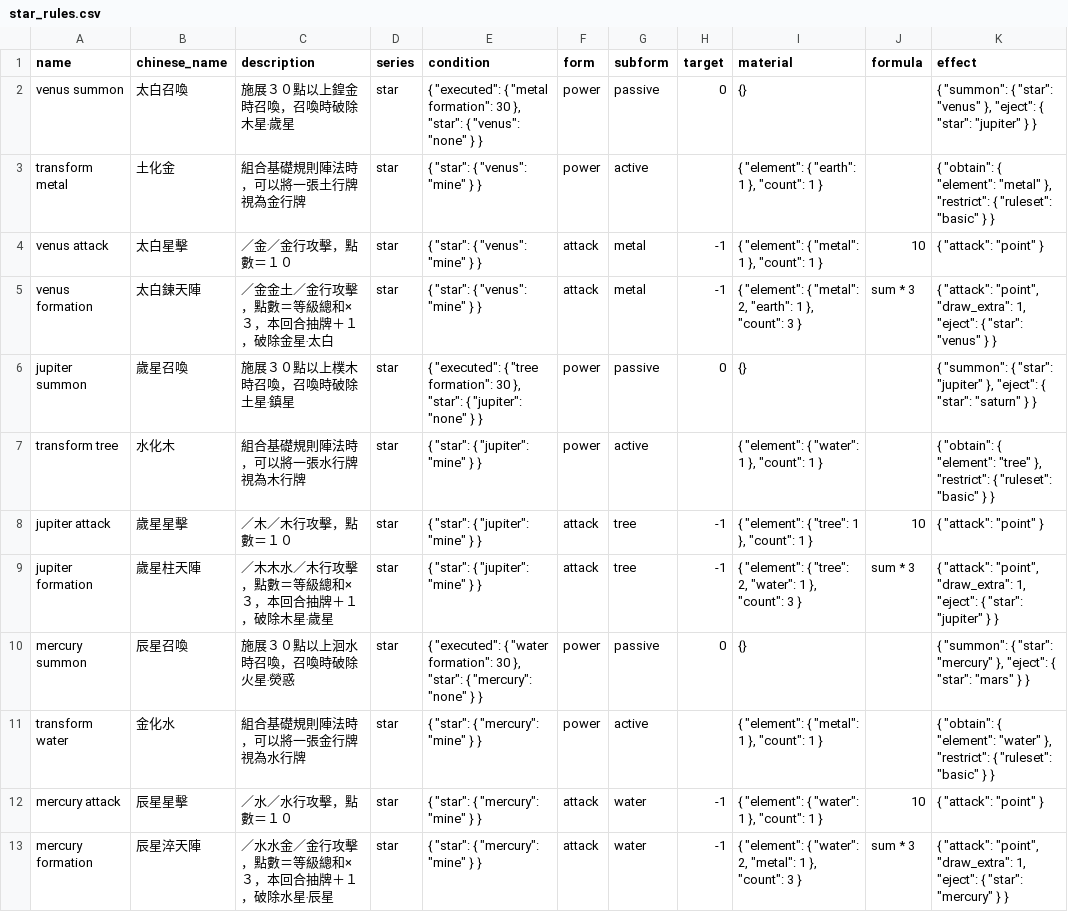
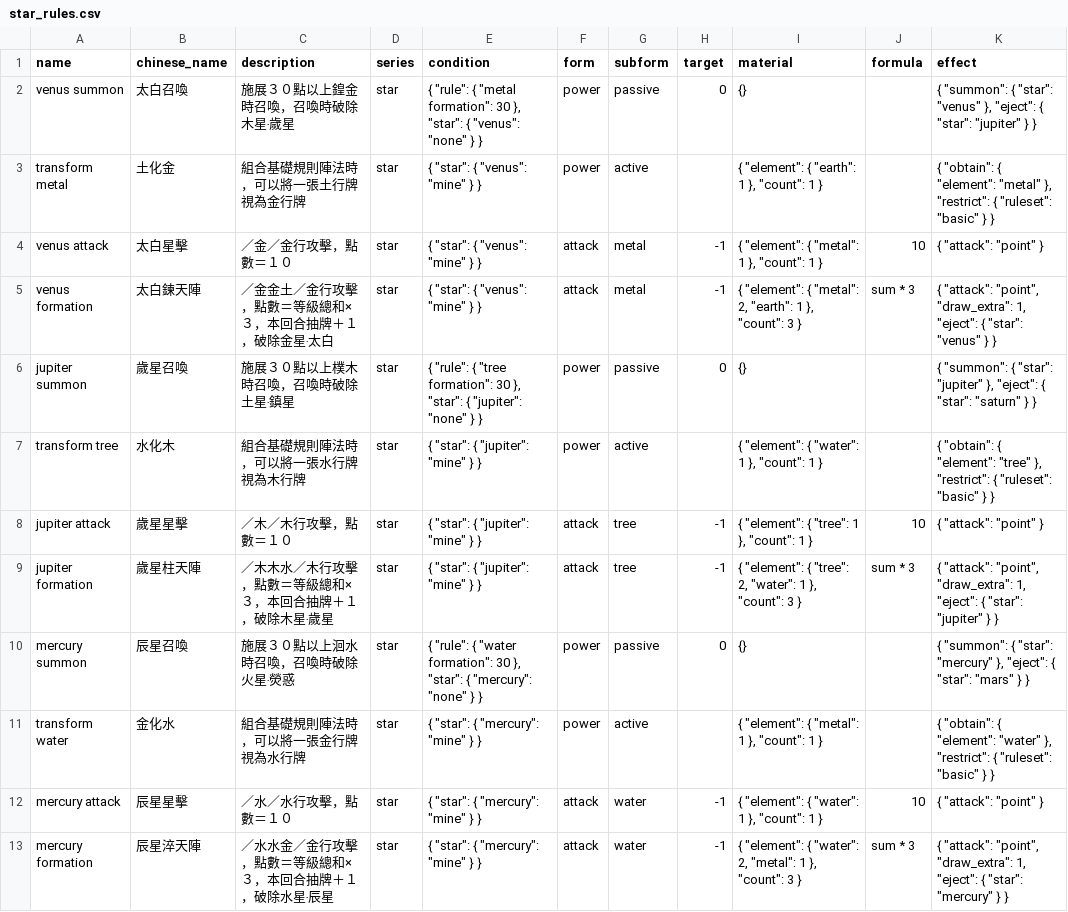
Before and after one commit to Unicellular/cfegame, a CSV file: db/star_rules.csv, drawn as a sheet; only a part is shown; the diff covers the shown part only.

```diff
--- a/db/star_rules.csv
+++ b/db/star_rules.csv
@@ -1,3 +1,3 @@
 name,chinese_name,description,series,condition,form,subform,target,material,formula,effect
-venus summon,太白召喚,施展３０點以上鍠金時召喚，召喚時破除木星‧歲星,star,"{ ""executed"": { ""metal formation"": 30 }, ""star"": { ""venus"": ""none"" } }",power,passive,0,{},,"{ ""summon"": { ""star"": ""venus"" }, ""eject"": { ""star"": ""jupiter"" } }"
+venus summon,太白召喚,施展３０點以上鍠金時召喚，召喚時破除木星‧歲星,star,"{ ""rule"": { ""metal formation"": 30 }, ""star"": { ""venus"": ""none"" } }",power,passive,0,{},,"{ ""summon"": { ""star"": ""venus"" }, ""eject"": { ""star"": ""jupiter"" } }"
 transform metal,土化金,組合基礎規則陣法時，可以將一張土行牌視為金行牌,star,"{ ""star"": { ""venus"": ""mine"" } }",power,active,,"{ ""element"": { ""earth"": 1 }, ""count"": 1 }",,"{ ""obtain"": { ""element"": ""metal"" }, ""restrict"": { ""ruleset"": ""basic"" } }"
@@ -5,3 +5,3 @@ venus attack,太白星擊,／金／金行攻擊，點數＝１０,star,"{ ""star
 venus formation,太白鍊天陣,／金金土／金行攻擊，點數＝等級總和×３，本回合抽牌＋１，破除金星‧太白,star,"{ ""star"": { ""venus"": ""mine"" } }",attack,metal,-1,"{ ""element"": { ""metal"": 2, ""earth"": 1 }, ""count"": 3 }",sum * 3,"{ ""attack"": ""point"", ""draw_extra"": 1, ""eject"": { ""star"": ""venus"" } }"
-jupiter summon,歲星召喚,施展３０點以上樸木時召喚，召喚時破除土星‧鎮星,star,"{ ""executed"": { ""tree formation"": 30 }, ""star"": { ""jupiter"": ""none"" } }",power,passive,0,{},,"{ ""summon"": { ""star"": ""jupiter"" }, ""eject"": { ""star"": ""saturn"" } }"
+jupiter summon,歲星召喚,施展３０點以上樸木時召喚，召喚時破除土星‧鎮星,star,"{ ""rule"": { ""tree formation"": 30 }, ""star"": { ""jupiter"": ""none"" } }",power,passive,0,{},,"{ ""summon"": { ""star"": ""jupiter"" }, ""eject"": { ""star"": ""saturn"" } }"
 transform tree,水化木,組合基礎規則陣法時，可以將一張水行牌視為木行牌,star,"{ ""star"": { ""jupiter"": ""mine"" } }",power,active,,"{ ""element"": { ""water"": 1 }, ""count"": 1 }",,"{ ""obtain"": { ""element"": ""tree"" }, ""restrict"": { ""ruleset"": ""basic"" } }"
@@ -9,3 +9,3 @@ jupiter attack,歲星星擊,／木／木行攻擊，點數＝１０,star,"{ ""st
 jupiter formation,歲星柱天陣,／木木水／木行攻擊，點數＝等級總和×３，本回合抽牌＋１，破除木星‧歲星,star,"{ ""star"": { ""jupiter"": ""mine"" } }",attack,tree,-1,"{ ""element"": { ""tree"": 2, ""water"": 1 }, ""count"": 3 }",sum * 3,"{ ""attack"": ""point"", ""draw_extra"": 1, ""eject"": { ""star"": ""jupiter"" } }"
-mercury summon,辰星召喚,施展３０點以上洄水時召喚，召喚時破除火星‧熒惑,star,"{ ""executed"": { ""water formation"": 30 }, ""star"": { ""mercury"": ""none"" } }",power,passive,0,{},,"{ ""summon"": { ""star"": ""mercury"" }, ""eject"": { ""star"": ""mars"" } }"
+mercury summon,辰星召喚,施展３０點以上洄水時召喚，召喚時破除火星‧熒惑,star,"{ ""rule"": { ""water formation"": 30 }, ""star"": { ""mercury"": ""none"" } }",power,passive,0,{},,"{ ""summon"": { ""star"": ""mercury"" }, ""eject"": { ""star"": ""mars"" } }"
 transform water,金化水,組合基礎規則陣法時，可以將一張金行牌視為水行牌,star,"{ ""star"": { ""mercury"": ""mine"" } }",power,active,,"{ ""element"": { ""metal"": 1 }, ""count"": 1 }",,"{ ""obtain"": { ""element"": ""water"" }, ""restrict"": { ""ruleset"": ""basic"" } }"
```
Also changed, not shown: 3 edited cells elsewhere in this file, db/field_rules.csv, db/hero_rules.csv, 5 other files.
